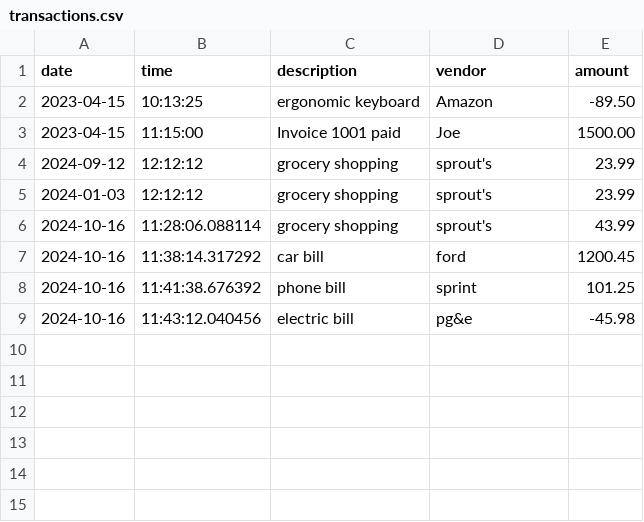
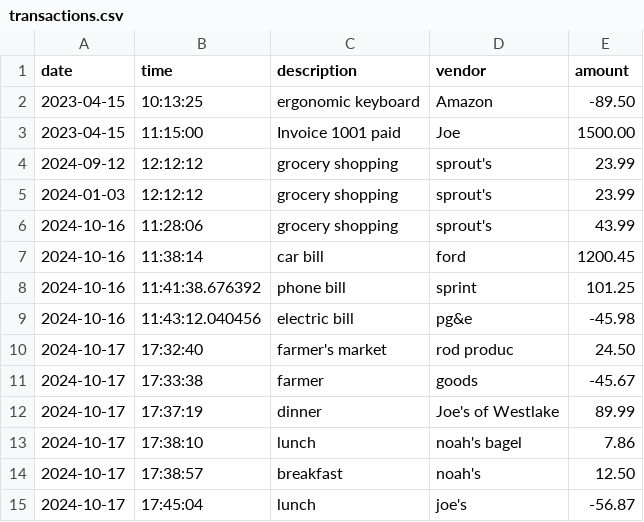
Before and after one commit to Grecia-Torres/Capstone1-Accounting-Ledger-App, a CSV file: AccountingLedgerApplication/transactions.csv, drawn as a sheet.

Commit message:
updated payment time format

```diff
--- a/AccountingLedgerApplication/transactions.csv
+++ b/AccountingLedgerApplication/transactions.csv
@@ -5,5 +5,11 @@ date|time|description|vendor|amount
 2024-01-03|12:12:12|grocery shopping|sprout's|23.99
-2024-10-16|11:28:06.088114|grocery shopping|sprout's|43.99
-2024-10-16|11:38:14.317292|car bill|ford|1200.45
+2024-10-16|11:28:06|grocery shopping|sprout's|43.99
+2024-10-16|11:38:14|car bill|ford|1200.45
 2024-10-16|11:41:38.676392|phone bill|sprint|101.25
 2024-10-16|11:43:12.040456|electric bill|pg&e|-45.98
+2024-10-17|17:32:40|farmer's market|rod produc|24.50
+2024-10-17|17:33:38|farmer|goods|-45.67
+2024-10-17|17:37:19|dinner|Joe's of Westlake|89.99
+2024-10-17|17:38:10|lunch|noah's bagel|7.86
+2024-10-17|17:38:57|breakfast|noah's|12.50
+2024-10-17|17:45:04|lunch|joe's|-56.87
```
Also changed, not shown: 1 other file.
